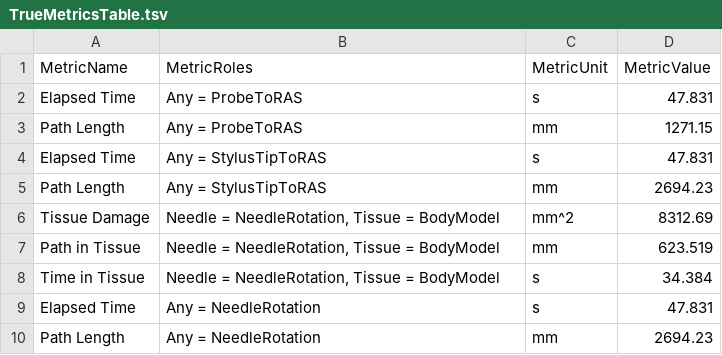
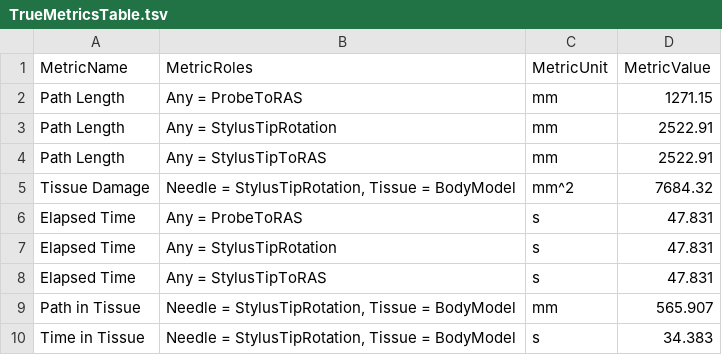
Before and after one commit to PerkTutor/PerkTutor, a TSV file: Data/Lumbar/TrueMetricsTable.tsv, drawn as a sheet.

Commit message:
Fixing Lumbar tests to work with sequences.

```diff
--- a/Data/Lumbar/TrueMetricsTable.tsv
+++ b/Data/Lumbar/TrueMetricsTable.tsv
@@ -1,10 +1,10 @@
 MetricName	MetricRoles	MetricUnit	MetricValue
+Path Length	Any = ProbeToRAS	mm	1271.15
+Path Length	Any = StylusTipRotation	mm	2522.91
+Path Length	Any = StylusTipToRAS	mm	2522.91
+Tissue Damage	Needle = StylusTipRotation, Tissue = BodyModel	mm^2	7684.32
 Elapsed Time	Any = ProbeToRAS	s	47.831
-Path Length	Any = ProbeToRAS	mm	1271.15
+Elapsed Time	Any = StylusTipRotation	s	47.831
 Elapsed Time	Any = StylusTipToRAS	s	47.831
-Path Length	Any = StylusTipToRAS	mm	2694.23
-Tissue Damage	Needle = NeedleRotation, Tissue = BodyModel	mm^2	8312.69
-Path in Tissue	Needle = NeedleRotation, Tissue = BodyModel	mm	623.519
-Time in Tissue	Needle = NeedleRotation, Tissue = BodyModel	s	34.384
-Elapsed Time	Any = NeedleRotation	s	47.831
-Path Length	Any = NeedleRotation	mm	2694.23
+Path in Tissue	Needle = StylusTipRotation, Tissue = BodyModel	mm	565.907
+Time in Tissue	Needle = StylusTipRotation, Tissue = BodyModel	s	34.383
```
Also changed, not shown: 6 other files.
